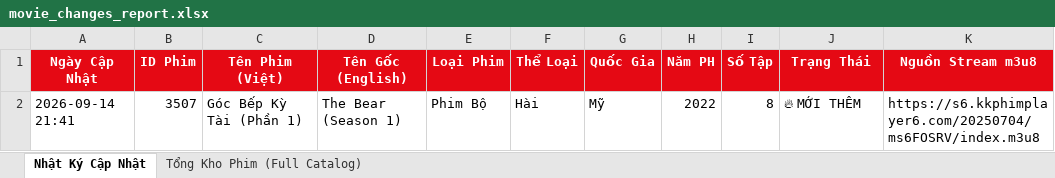
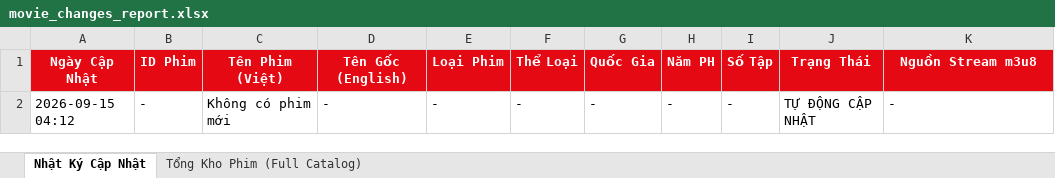
Before and after one commit to exorcisthb/Phim, an Excel workbook: movie_changes_report.xlsx, sheet Nhật Ký Cập Nhật, drawn as a sheet; values as stored, in another font and other column widths than the file's, no borders; removed rows and columns are numbered as before the commit, all else as after; the diff names each change by its address in the sheet, - before the commit and + after, or states it on an @@ line.

```diff
--- a/movie_changes_report.xlsx (sheet Nhật Ký Cập Nhật)
+++ b/movie_changes_report.xlsx (sheet Nhật Ký Cập Nhật)
-row 2: 2026-09-14 21:41 | 3507 | Góc Bếp Kỳ Tài (Phần 1) | The Bear (Season 1) | Phim Bộ | Hài | Mỹ | 2022 | 8 | 🔥 MỚI THÊM | https://s6.kkphimplayer6.com/20250704/ms6FOSRV/index.m3u8
+row 2: 2026-09-15 04:12 | - | Không có phim mới | - | - | - | - | - | - | TỰ ĐỘNG CẬP NHẬT | -
```
Also changed, not shown: 1 other file.
